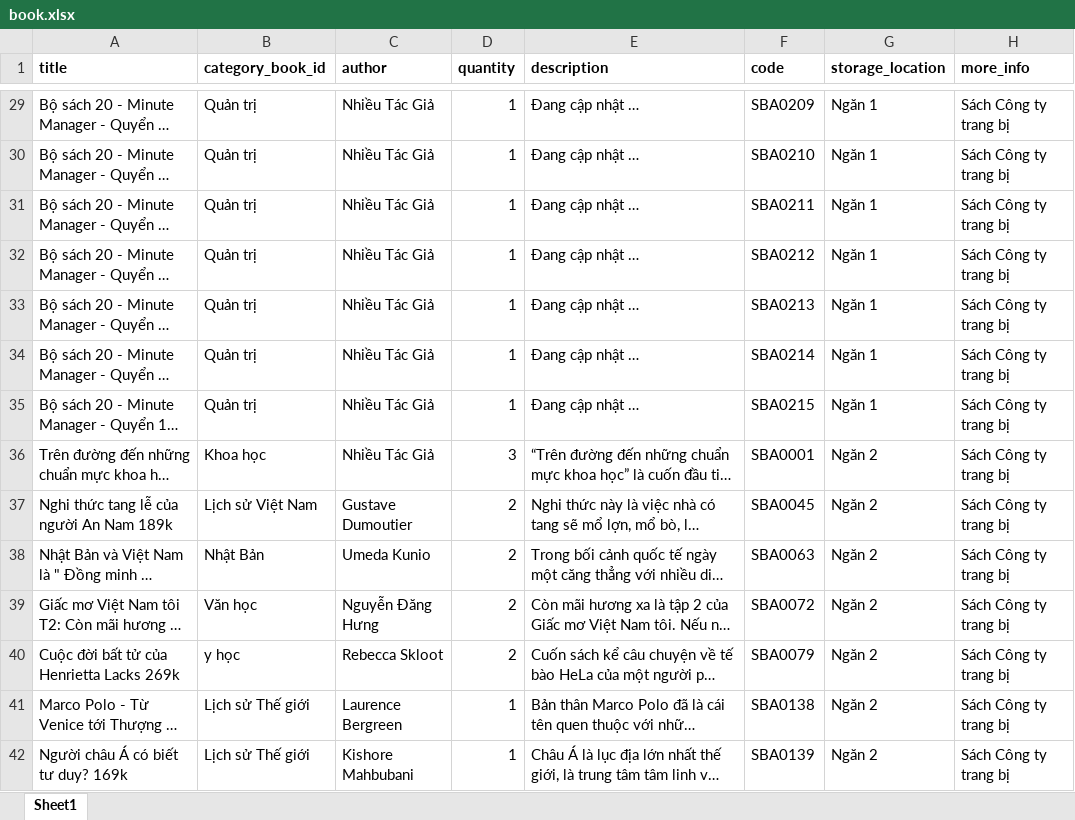
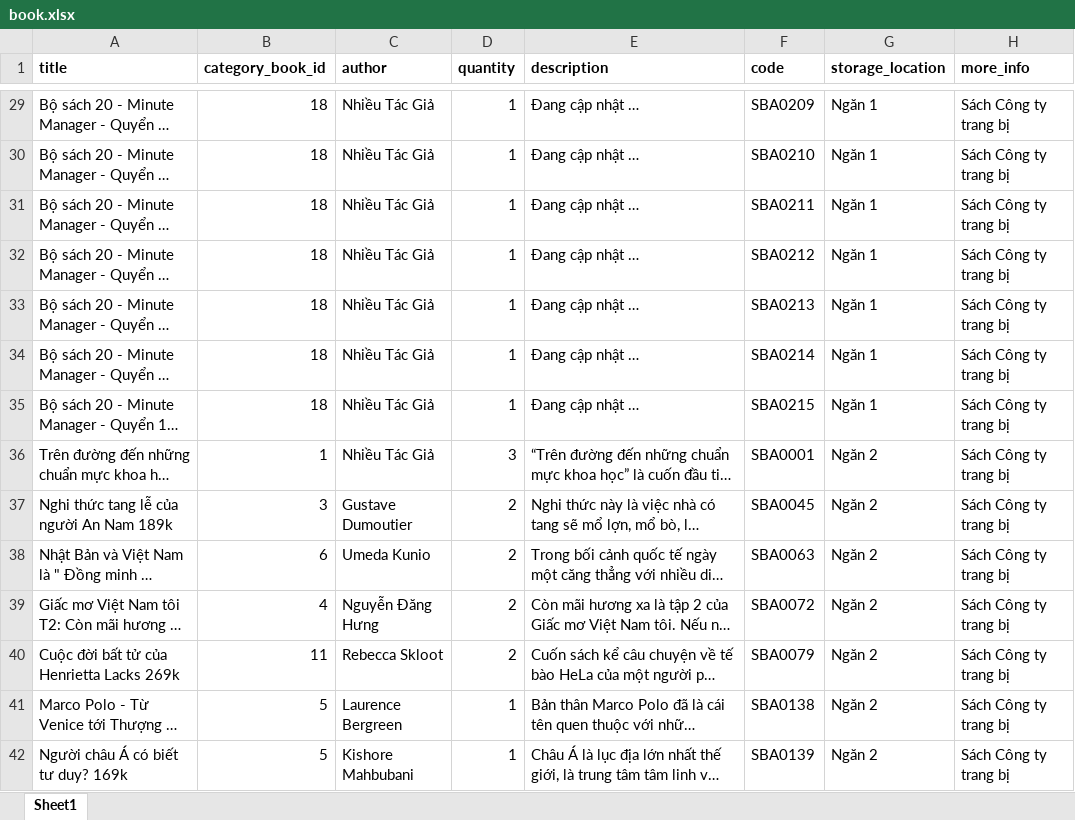
Before and after one commit to trannhan2019/tool_laravel, an Excel workbook: data/book.xlsx, sheet Sheet1, drawn as a sheet; only a part is shown, gaps mark what is left out; long unchanged cells end in …; values as stored, in another font and other column widths than the file's, no borders; the diff covers the shown part only; the diff names each change by its address in the sheet, - before the commit and + after, or states it on an @@ line.

Commit message:
20.11.2023 hoan thanh book data

```diff
--- a/data/book.xlsx (sheet Sheet1)
+++ b/data/book.xlsx (sheet Sheet1)
-B29:B35 (category_book_id): Quản trị
+B29:B35 (category_book_id): 18
-B36 (category_book_id): Khoa học
+B36 (category_book_id): 1
-B37 (category_book_id): Lịch sử Việt Nam
+B37 (category_book_id): 3
-B38 (category_book_id): Nhật Bản
+B38 (category_book_id): 6
-B39 (category_book_id): Văn học
+B39 (category_book_id): 4
-B40 (category_book_id): y học
+B40 (category_book_id): 11
-B41:B42 (category_book_id): Lịch sử Thế giới
+B41:B42 (category_book_id): 5
```
Also changed, not shown: 165 edited cells elsewhere in this sheet, data/category_book.xlsx, 12 other files.
